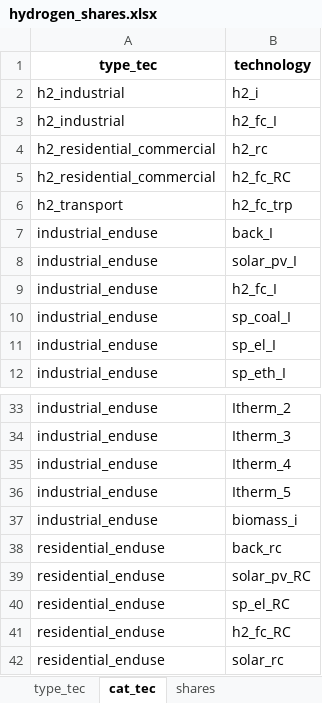
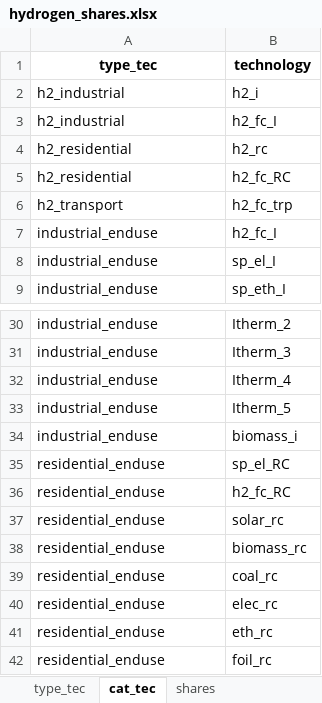
Before and after one commit to awais307/message-ix-canada, an Excel workbook: scenarios/hydrogen_test/hydrogen_shares.xlsx, sheet cat_tec, drawn as a sheet; only a part is shown, gaps mark what is left out; the shorter side is filled out with more unchanged rows; values as stored, in another font and other column widths than the file's, no borders; the diff names each change by its address in the sheet, - before the commit and + after, or states it on an @@ line.

Commit message:
Hydrogen Share Function Updates

```diff
--- a/scenarios/hydrogen_test/hydrogen_shares.xlsx (sheet cat_tec)
+++ b/scenarios/hydrogen_test/hydrogen_shares.xlsx (sheet cat_tec)
-A4:A5 (type_tec): h2_residential_commercial
+A4:A5 (type_tec): h2_residential
-row 7: industrial_enduse | back_I
-row 8: industrial_enduse | solar_pv_I
-row 10: industrial_enduse | sp_coal_I
-row 38: residential_enduse | back_rc
-row 39: residential_enduse | solar_pv_RC
```
Also changed, not shown: sheet type_tec, other sheet tabs, 9 other files.
